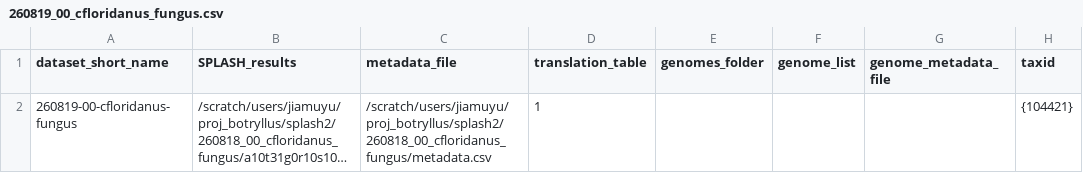
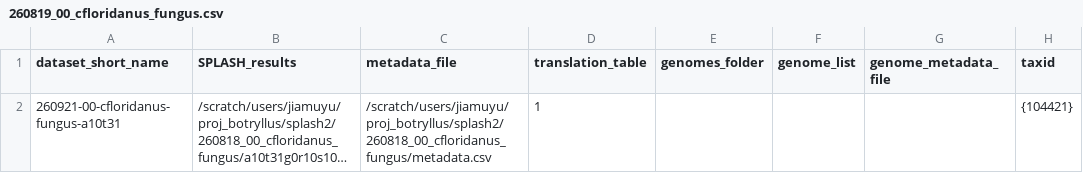
Before and after one commit to chstellar/flash26, a CSV file: 260819_00_cfloridanus_fungus.csv, drawn as a sheet; long unchanged cells end in …; the diff names each change by its address in the sheet, - before the commit and + after, or states it on an @@ line.

```diff
--- a/260819_00_cfloridanus_fungus.csv
+++ b/260819_00_cfloridanus_fungus.csv
-A2 (dataset_short_name): 260819-00-cfloridanus-fungus
+A2 (dataset_short_name): 260921-00-cfloridanus-fungus-a10t31
```
Also changed, not shown: 7 other files.
